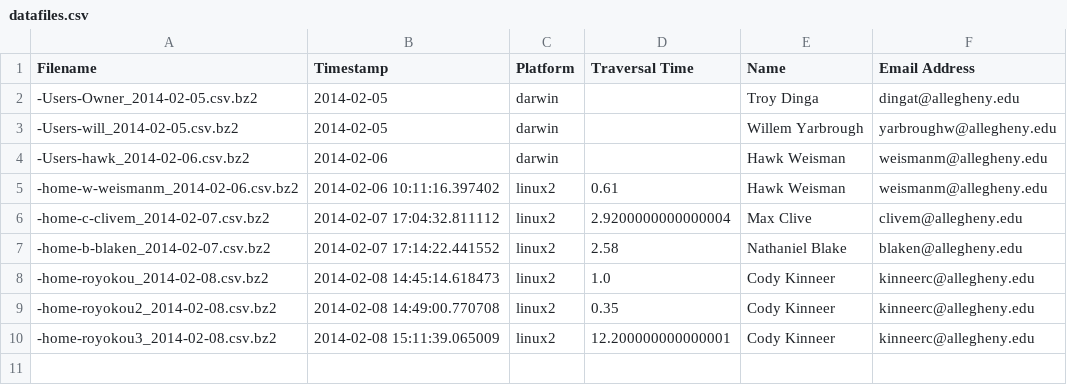
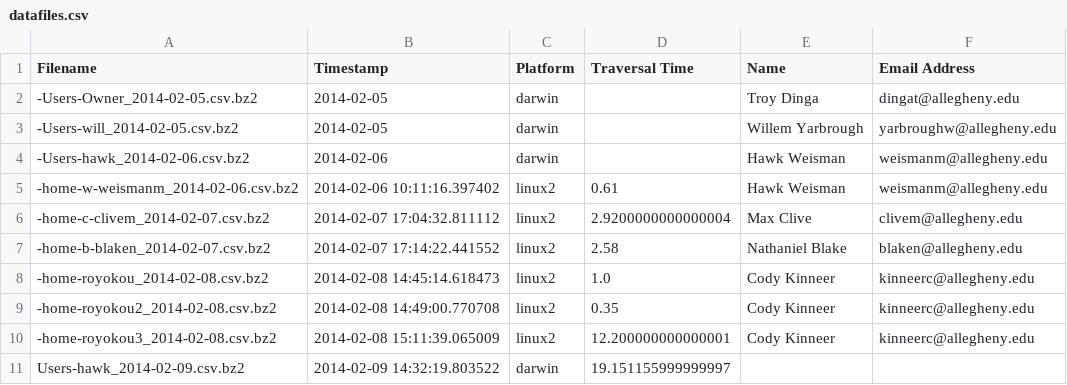
Before and after one commit to hawkw/traverse, a CSV file: data/datafiles.csv, drawn as a sheet.

```diff
--- a/data/datafiles.csv
+++ b/data/datafiles.csv
@@ -10 +10,2 @@ Filename,Timestamp,Platform,Traversal Time,Name,Email Address
 -home-royokou3_2014-02-08.csv.bz2,2014-02-08 15:11:39.065009,linux2,12.200000000000001,Cody Kinneer,kinneerc@allegheny.edu
+Users-hawk_2014-02-09.csv.bz2,2014-02-09 14:32:19.803522,darwin,19.151155999999997,,
```
Also changed, not shown: 1 other file.
